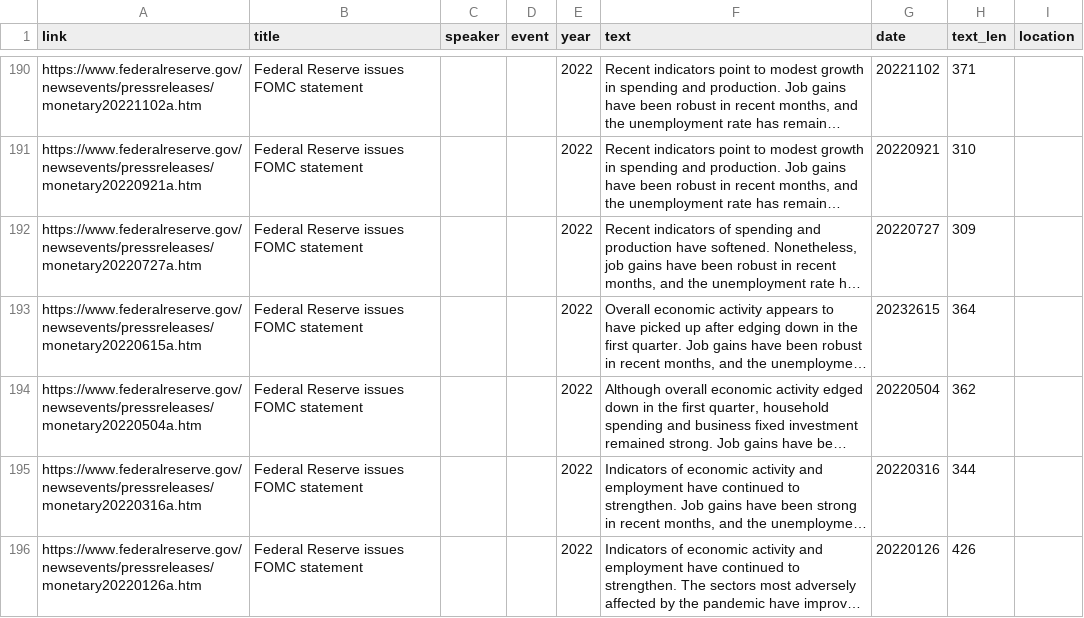
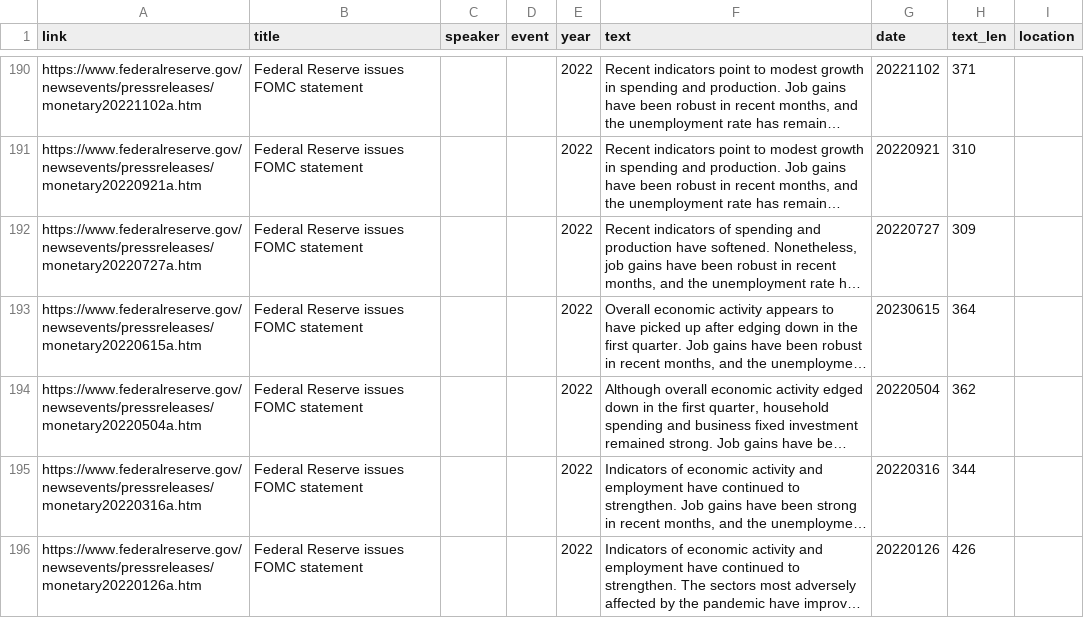
Before and after one commit to zgywyww/Federal-Reserve-Sentiment, a CSV file: federal_reserve_statement_1999_2023 .csv, drawn as a sheet; only a part is shown, gaps mark what is left out; long unchanged cells end in …; the diff names each change by its address in the sheet, - before the commit and + after, or states it on an @@ line.

Commit message:
Update federal_reserve_statement_1999_2023 .csv

```diff
--- a/federal_reserve_statement_1999_2023 .csv
+++ b/federal_reserve_statement_1999_2023 .csv
-G193 (date): 20232615
+G193 (date): 20230615
```
